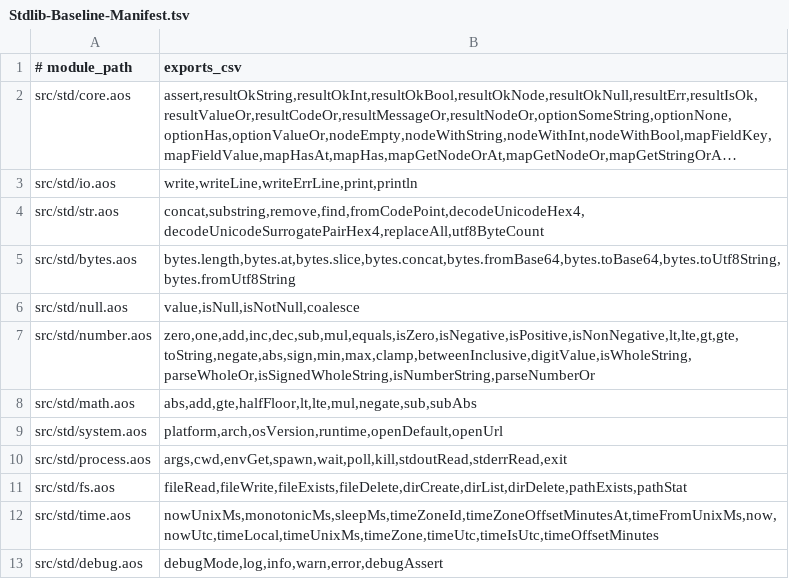
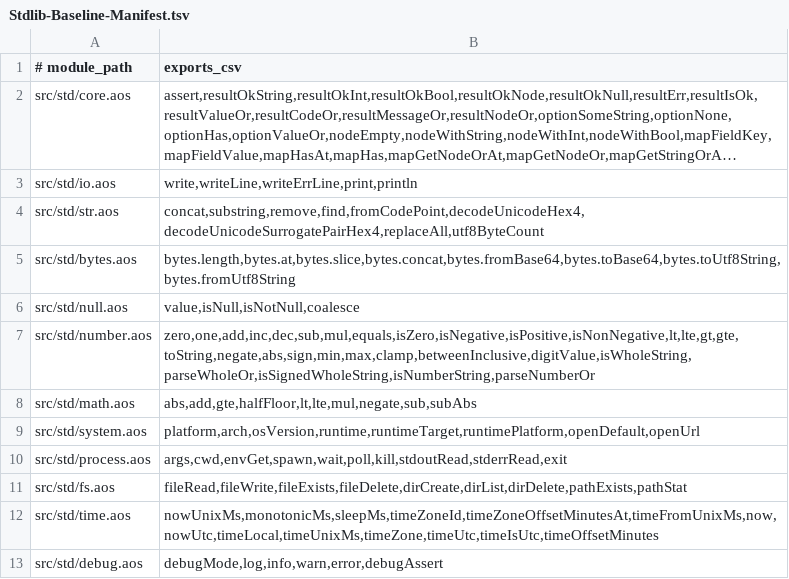
Before and after one commit to AiLangCore/AiLang, a TSV file: Docs/Stdlib-Baseline-Manifest.tsv, drawn as a sheet; long unchanged cells end in ….

Commit message:
Add new math functions and system runtime metadata exports

```diff
--- a/Docs/Stdlib-Baseline-Manifest.tsv
+++ b/Docs/Stdlib-Baseline-Manifest.tsv
@@ -8,3 +8,3 @@ src/std/number.aos	zero,one,add,inc,dec,sub,mul,equals,isZero,isNegative,isPosit
 src/std/math.aos	abs,add,gte,halfFloor,lt,lte,mul,negate,sub,subAbs
-src/std/system.aos	platform,arch,osVersion,runtime,openDefault,openUrl
+src/std/system.aos	platform,arch,osVersion,runtime,runtimeTarget,runtimePlatform,openDefault,openUrl
 src/std/process.aos	args,cwd,envGet,spawn,wait,poll,kill,stdoutRead,stderrRead,exit
```
Also changed, not shown: 4 other files.
